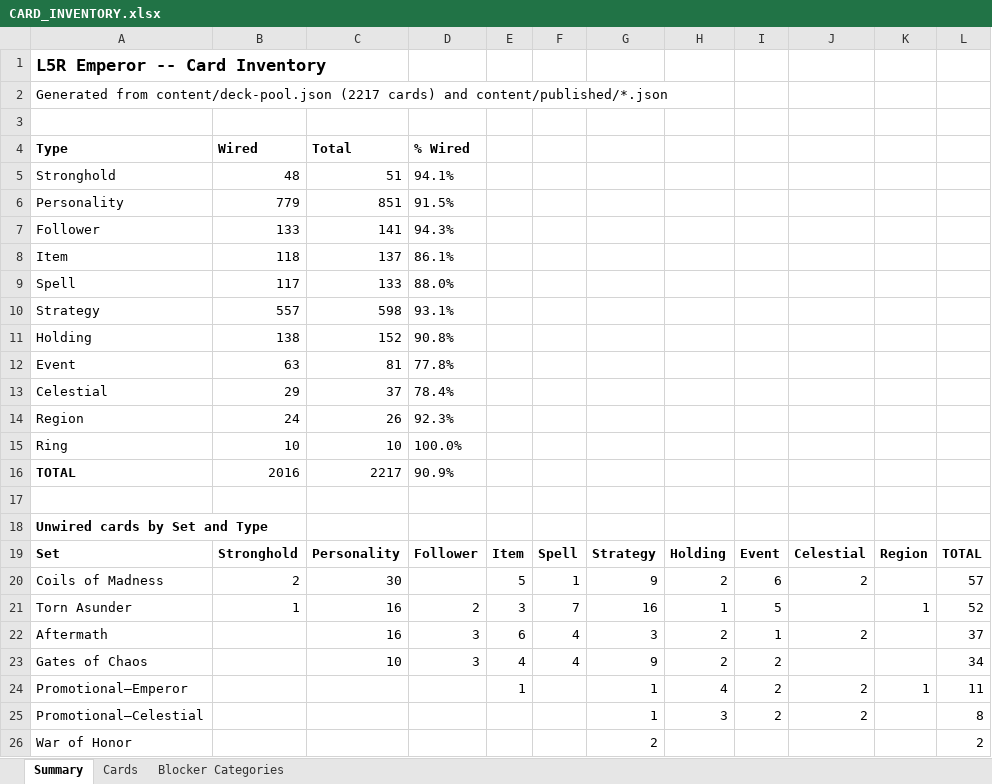
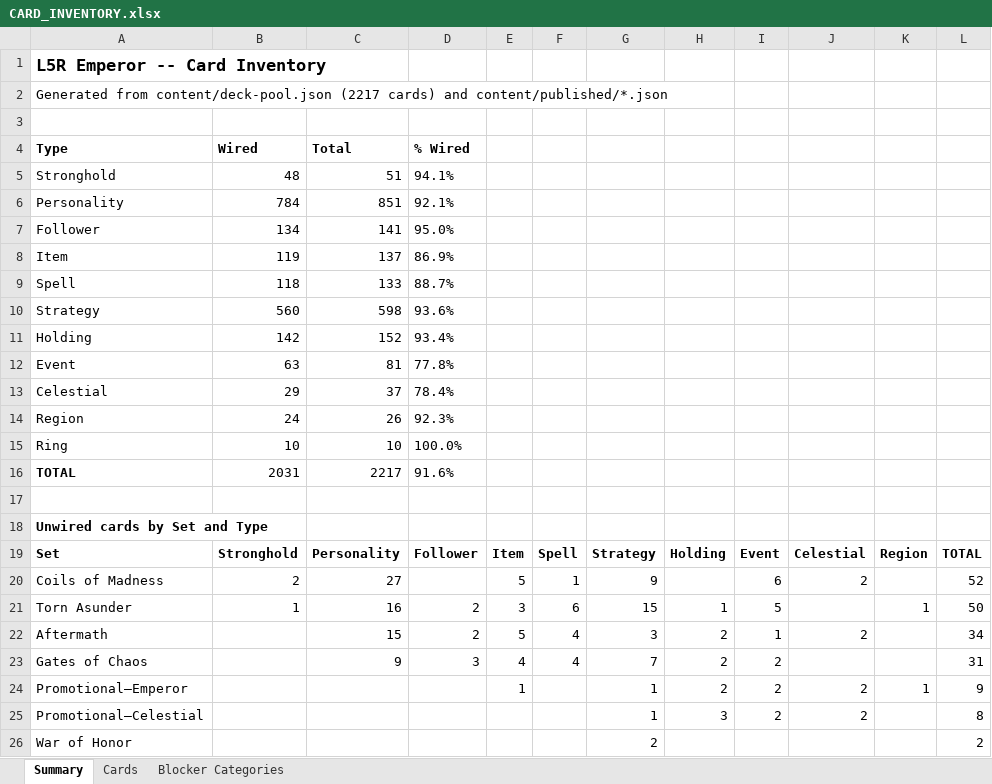
Before and after one commit to alfredoh7/l5r-emperor, an Excel workbook: docs/CARD_INVENTORY.xlsx, sheet Summary, drawn as a sheet; only a part is shown; values as stored, in another font and other column widths than the file's, no borders; the diff covers the shown part only; the diff names each change by its address in the sheet, - before the commit and + after, or states it on an @@ line.

```diff
--- a/docs/CARD_INVENTORY.xlsx (sheet Summary)
+++ b/docs/CARD_INVENTORY.xlsx (sheet Summary)
-B6: 779
+B6: 784
-D6: 91.5%
+D6: 92.1%
-B7: 133
+B7: 134
-D7: 94.3%
+D7: 95.0%
-B8: 118
+B8: 119
-D8: 86.1%
+D8: 86.9%
-B9: 117
+B9: 118
-D9: 88.0%
+D9: 88.7%
-B10: 557
+B10: 560
-D10: 93.1%
+D10: 93.6%
-B11: 138
+B11: 142
-D11: 90.8%
+D11: 93.4%
-B16: 2016
+B16: 2031
-D16: 90.9%
+D16: 91.6%
-C20: 30
+C20: 27
-H20: 2
+H20: (empty)
-L20: 57
+L20: 52
-F21: 7
+F21: 6
-G21: 16
+G21: 15
-L21: 52
+L21: 50
-C22: 16
+C22: 15
-D22: 3
+D22: 2
-E22: 6
+E22: 5
-L22: 37
+L22: 34
-C23: 10
+C23: 9
-G23: 9
+G23: 7
-L23: 34
+L23: 31
-H24: 4
+H24: 2
-L24: 11
+L24: 9
```
Also changed, not shown: 7 edited cells elsewhere in this sheet, sheet Cards, sheet Blocker Categories, 46 other files.
